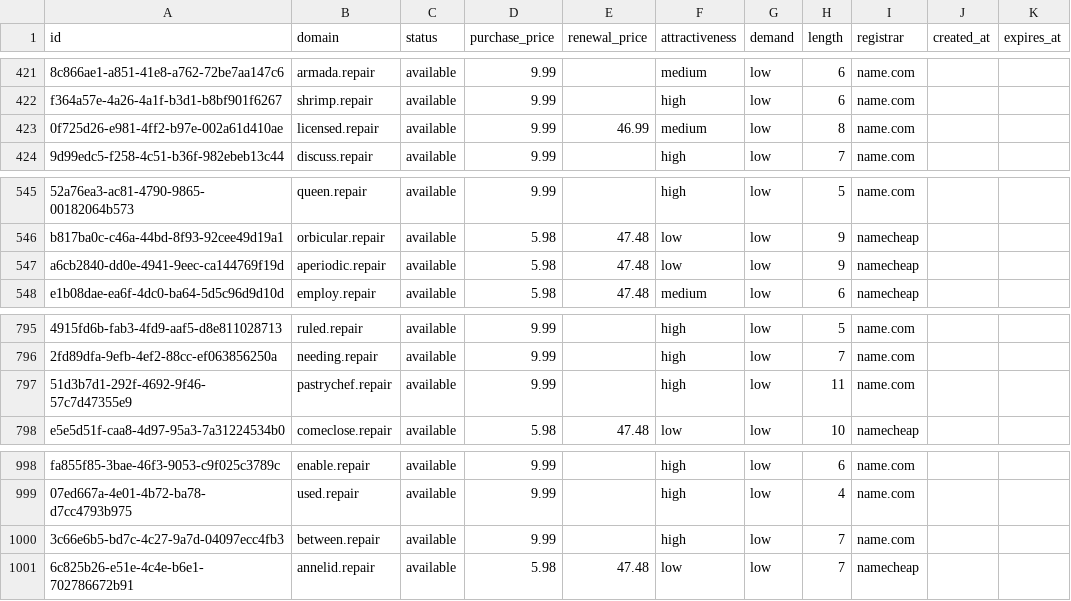
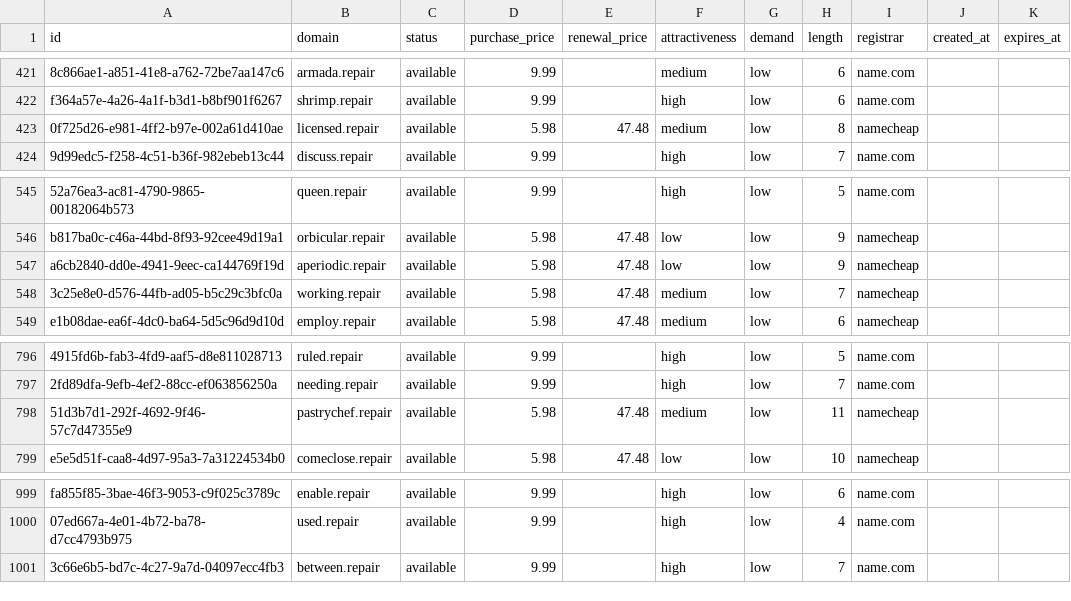
Before and after one commit to UniqueDomains/repair-oneword-domains, a CSV file: repair.csv, drawn as a sheet; only a part is shown, gaps mark what is left out; removed rows and columns are numbered as before the commit, all else as after; the diff names each change by its address in the sheet, - before the commit and + after, or states it on an @@ line.

Commit message:
Domains update

```diff
--- a/repair.csv
+++ b/repair.csv
-D423 (purchase_price): 9.99
+D423 (purchase_price): 5.98
-E423 (renewal_price): 46.99
+E423 (renewal_price): 47.48
-I423 (registrar): name.com
+I423 (registrar): namecheap
+row 548: 3c25e8e0-d576-44fb-ad05-b5c29c3bfc0a | working.repair | available | 5.98 | 47.48 | medium | low | 7 | namecheap
-D798 (purchase_price): 9.99
+D798 (purchase_price): 5.98
-E798 (renewal_price): (empty)
+E798 (renewal_price): 47.48
-F798 (attractiveness): high
+F798 (attractiveness): medium
-I798 (registrar): name.com
+I798 (registrar): namecheap
-row 1001: 6c825b26-e51e-4c4e-b6e1-702786672b91 | annelid.repair | available | 5.98 | 47.48 | low | low | 7 | namecheap
```
Also changed, not shown: 4 other files.
